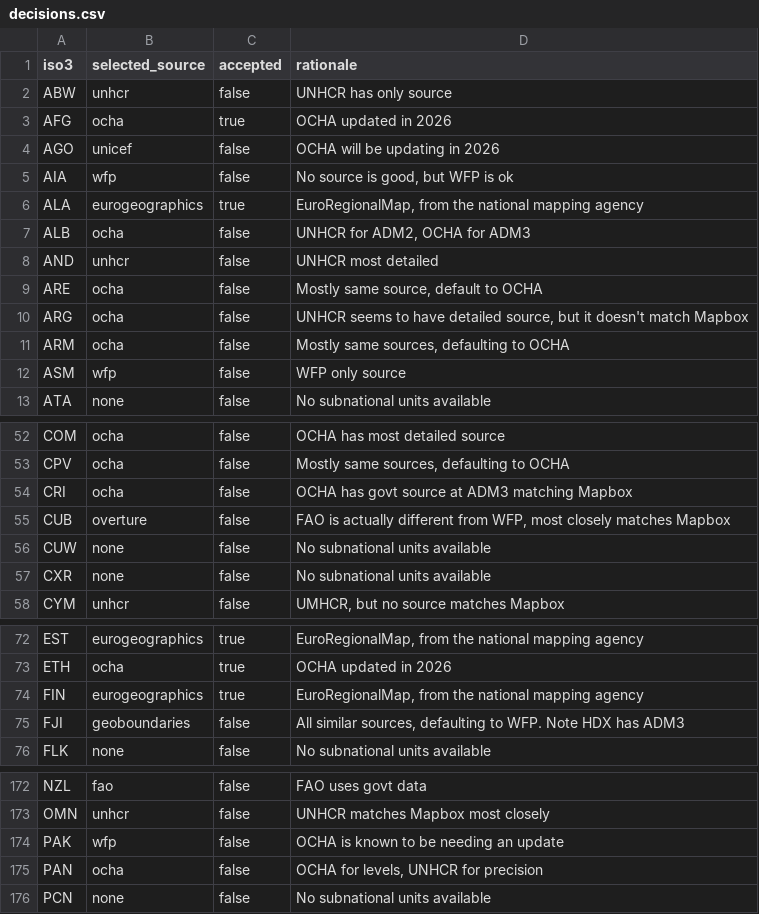
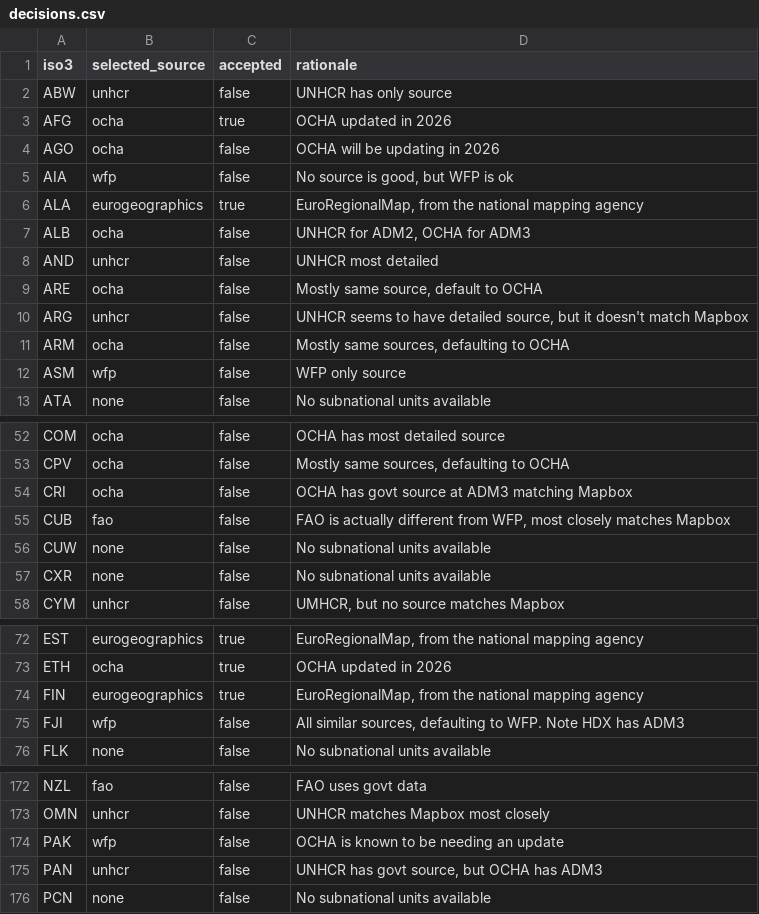
Before and after one commit to OCHA-DAP/cod-app, a CSV file: src/lib/explorer/decisions.csv, drawn as a sheet; only a part is shown, gaps mark what is left out; the diff covers the shown part only.

```diff
--- a/src/lib/explorer/decisions.csv
+++ b/src/lib/explorer/decisions.csv
@@ -3,3 +3,3 @@ ABW,unhcr,false,UNHCR has only source
 AFG,ocha,true,OCHA updated in 2026
-AGO,unicef,false,OCHA will be updating in 2026
+AGO,ocha,false,OCHA will be updating in 2026
 AIA,wfp,false,"No source is good, but WFP is ok"
@@ -9,3 +9,3 @@ AND,unhcr,false,UNHCR most detailed
 ARE,ocha,false,"Mostly same source, default to OCHA"
-ARG,ocha,false,"UNHCR seems to have detailed source, but it doesn't match Mapbox"
+ARG,unhcr,false,"UNHCR seems to have detailed source, but it doesn't match Mapbox"
 ARM,ocha,false,"Mostly same sources, defaulting to OCHA"
@@ -54,3 +54,3 @@ CPV,ocha,false,"Mostly same sources, defaulting to OCHA"
 CRI,ocha,false,OCHA has govt source at ADM3 matching Mapbox
-CUB,overture,false,"FAO is actually different from WFP, most closely matches Mapbox"
+CUB,fao,false,"FAO is actually different from WFP, most closely matches Mapbox"
 CUW,none,false,No subnational units available
@@ -74,3 +74,3 @@ ETH,ocha,true,OCHA updated in 2026
 FIN,eurogeographics,true,"EuroRegionalMap, from the national mapping agency"
-FJI,geoboundaries,false,"All similar sources, defaulting to WFP. Note HDX has ADM3"
+FJI,wfp,false,"All similar sources, defaulting to WFP. Note HDX has ADM3"
 FLK,none,false,No subnational units available
@@ -174,3 +174,3 @@ OMN,unhcr,false,UNHCR matches Mapbox most closely
 PAK,wfp,false,OCHA is known to be needing an update
-PAN,ocha,false,"OCHA for levels, UNHCR for precision"
+PAN,unhcr,false,"UNHCR has govt source, but OCHA has ADM3"
 PCN,none,false,No subnational units available
```
Also changed, not shown: 14 edited cells elsewhere in this file.
